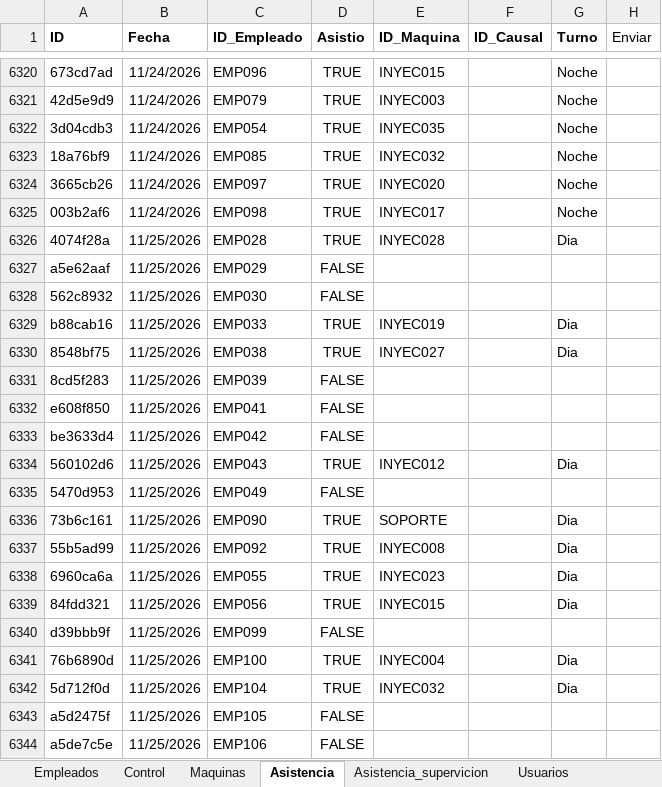
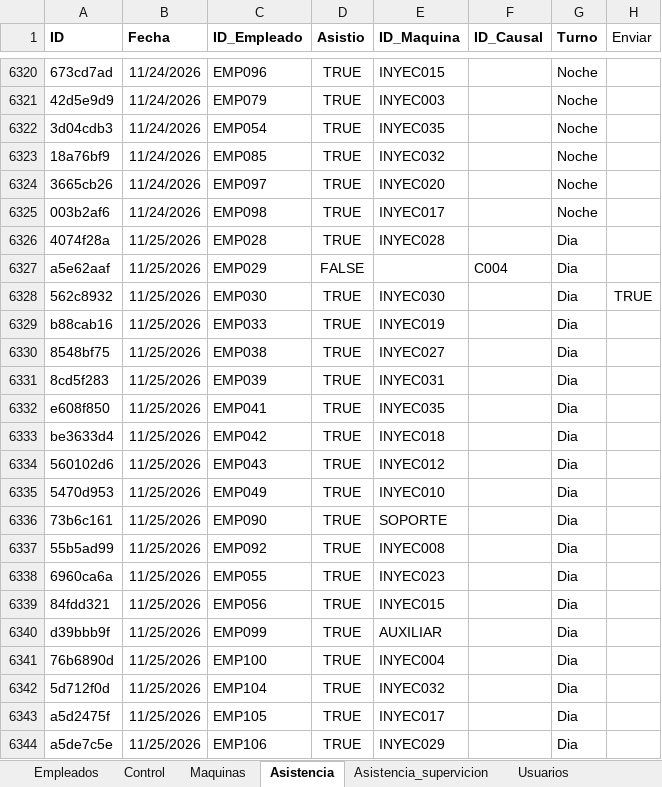
Before and after one commit to KevinQuimbayo/dashboard-merciko-data, an Excel workbook: Programa_Asistencia.xlsx, sheet Asistencia, drawn as a sheet; only a part is shown, gaps mark what is left out; values as stored, in another font and other column widths than the file's, no borders; table styles not drawn; the diff names each change by its address in the sheet, - before the commit and + after, or states it on an @@ line.

Commit message:
Sync - 2026-11-25 12:25

```diff
--- a/Programa_Asistencia.xlsx (sheet Asistencia)
+++ b/Programa_Asistencia.xlsx (sheet Asistencia)
-F6327 (ID_Causal): (empty)
+F6327 (ID_Causal): C004
-G6327:G6328 (Turno): (empty)
+G6327:G6328 (Turno): Dia
-D6328 (Asistio): FALSE
+D6328 (Asistio): TRUE
-E6328 (ID_Maquina): (empty)
+E6328 (ID_Maquina): INYEC030
-H6328 (Enviar): (empty)
+H6328 (Enviar): TRUE
-D6331:D6333 (Asistio): FALSE
+D6331:D6333 (Asistio): TRUE
-E6331 (ID_Maquina): (empty)
+E6331 (ID_Maquina): INYEC031
-G6331:G6333 (Turno): (empty)
+G6331:G6333 (Turno): Dia
-E6332 (ID_Maquina): (empty)
+E6332 (ID_Maquina): INYEC035
-E6333 (ID_Maquina): (empty)
+E6333 (ID_Maquina): INYEC018
-D6335 (Asistio): FALSE
+D6335 (Asistio): TRUE
-E6335 (ID_Maquina): (empty)
+E6335 (ID_Maquina): INYEC010
-G6335 (Turno): (empty)
+G6335 (Turno): Dia
-D6340 (Asistio): FALSE
+D6340 (Asistio): TRUE
-E6340 (ID_Maquina): (empty)
+E6340 (ID_Maquina): AUXILIAR
-G6340 (Turno): (empty)
+G6340 (Turno): Dia
-D6343:D6344 (Asistio): FALSE
+D6343:D6344 (Asistio): TRUE
-E6343 (ID_Maquina): (empty)
+E6343 (ID_Maquina): INYEC017
-G6343:G6344 (Turno): (empty)
+G6343:G6344 (Turno): Dia
-E6344 (ID_Maquina): (empty)
+E6344 (ID_Maquina): INYEC029
```
